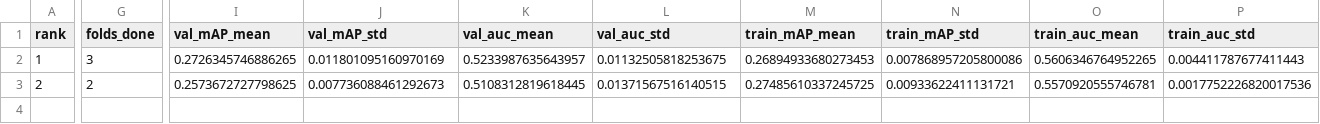
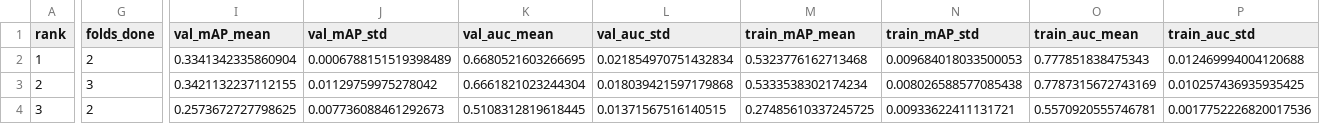
Before and after one commit to theo-oriol/bird_project, a CSV file: benchmarks/cross/multi_binary_classification_v1_fam_leaderboard.csv, drawn as a sheet; only a part is shown, gaps mark what is left out; addresses are those after the commit; rows hold the shown columns only; the diff covers the shown part only; the diff names each change by its address in the sheet, - before the commit and + after, or states it on an @@ line.

```diff
--- a/benchmarks/cross/multi_binary_classification_v1_fam_leaderboard.csv
+++ b/benchmarks/cross/multi_binary_classification_v1_fam_leaderboard.csv
-G2 (folds_done): 3
+G2 (folds_done): 2
-I2 (val_mAP_mean): 0.2726345746886265
+I2 (val_mAP_mean): 0.3341342335860904
-J2 (val_mAP_std): 0.011801095160970169
+J2 (val_mAP_std): 0.0006788151519398489
-K2 (val_auc_mean): 0.5233987635643957
+K2 (val_auc_mean): 0.6680521603266695
-L2 (val_auc_std): 0.01132505818253675
+L2 (val_auc_std): 0.021854970751432834
-M2 (train_mAP_mean): 0.26894933680273453
+M2 (train_mAP_mean): 0.5323776162713468
-N2 (train_mAP_std): 0.007868957205800086
+N2 (train_mAP_std): 0.009684018033500053
-O2 (train_auc_mean): 0.5606346764952265
+O2 (train_auc_mean): 0.777851838475343
-P2 (train_auc_std): 0.004411787677411443
+P2 (train_auc_std): 0.012469994004120688
+row 3: 2 | 3 | 0.3421132237112155 | 0.01129759975278042 | 0.6661821023244304 | 0.018039421597179868 | 0.5333538302174234 | 0.008026588577085438 | 0.7787315672743169 | 0.010257436935935425
-A4 (rank): 2
+A4 (rank): 3
```
Also changed, not shown: 62 edited cells elsewhere in this file, benchmarks/per_fold/multi_binary_classification_v1_fam_folds.csv, 1 other file.
